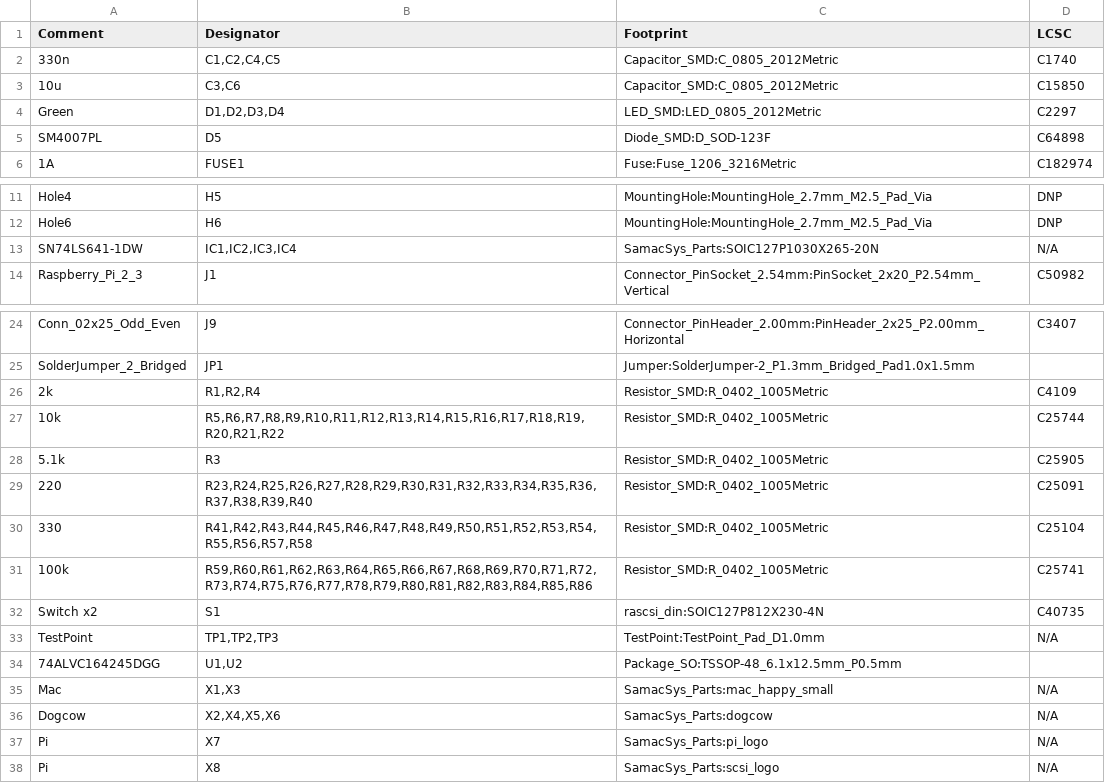
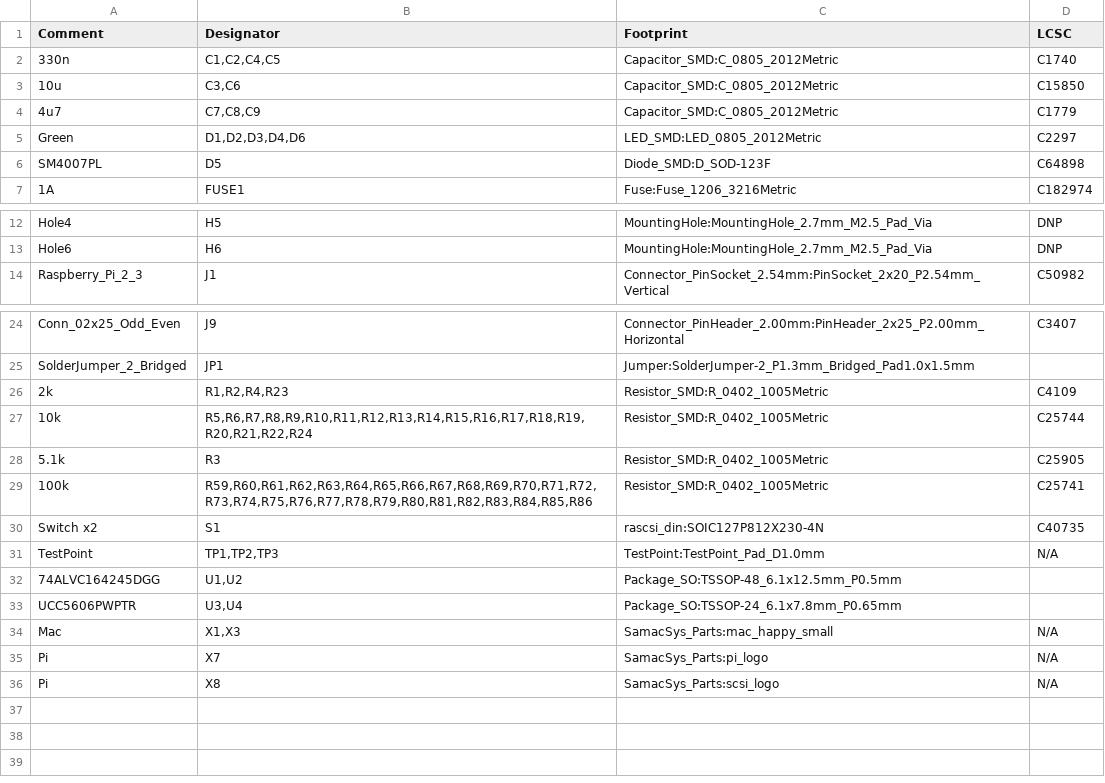
Before and after one commit to nospam2000/RASCSI, a CSV file: hw/rascsi_2p4/rascsi_2p4_BOM.csv, drawn as a sheet; only a part is shown, gaps mark what is left out.

```diff
--- a/hw/rascsi_2p4/rascsi_2p4_BOM.csv
+++ b/hw/rascsi_2p4/rascsi_2p4_BOM.csv
@@ -3,3 +3,4 @@ Comment,Designator,Footprint,LCSC
 "10u","C3,C6","Capacitor_SMD:C_0805_2012Metric","C15850"
-"Green","D1,D2,D3,D4","LED_SMD:LED_0805_2012Metric","C2297"
+"4u7","C7,C8,C9","Capacitor_SMD:C_0805_2012Metric","C1779"
+"Green","D1,D2,D3,D4,D6","LED_SMD:LED_0805_2012Metric","C2297"
 "SM4007PL","D5","Diode_SMD:D_SOD-123F","C64898"
@@ -12,3 +13,2 @@ Comment,Designator,Footprint,LCSC
 "Hole6","H6","MountingHole:MountingHole_2.7mm_M2.5_Pad_Via","DNP"
-"SN74LS641-1DW","IC1,IC2,IC3,IC4","SamacSys_Parts:SOIC127P1030X265-20N","N/A"
 "Raspberry_Pi_2_3","J1","Connector_PinSocket_2.54mm:PinSocket_2x20_P2.54mm_Vertical","C50982"
@@ -25,7 +25,5 @@ Comment,Designator,Footprint,LCSC
 "SolderJumper_2_Bridged","JP1","Jumper:SolderJumper-2_P1.3mm_Bridged_Pad1.0x1.5mm",""
-"2k","R1,R2,R4","Resistor_SMD:R_0402_1005Metric","C4109"
-"10k","R5,R6,R7,R8,R9,R10,R11,R12,R13,R14,R15,R16,R17,R18,R19,R20,R21,R22","Resistor_SMD:R_0402_1005Metric","C25744"
+"2k","R1,R2,R4,R23","Resistor_SMD:R_0402_1005Metric","C4109"
+"10k","R5,R6,R7,R8,R9,R10,R11,R12,R13,R14,R15,R16,R17,R18,R19,R20,R21,R22,R24","Resistor_SMD:R_0402_1005Metric","C25744"
 "5.1k","R3","Resistor_SMD:R_0402_1005Metric","C25905"
-"220","R23,R24,R25,R26,R27,R28,R29,R30,R31,R32,R33,R34,R35,R36,R37,R38,R39,R40","Resistor_SMD:R_0402_1005Metric","C25091"
-"330","R41,R42,R43,R44,R45,R46,R47,R48,R49,R50,R51,R52,R53,R54,R55,R56,R57,R58","Resistor_SMD:R_0402_1005Metric","C25104"
 "100k","R59,R60,R61,R62,R63,R64,R65,R66,R67,R68,R69,R70,R71,R72,R73,R74,R75,R76,R77,R78,R79,R80,R81,R82,R83,R84,R85,R86","Resistor_SMD:R_0402_1005Metric","C25741"
@@ -34,4 +32,4 @@ Comment,Designator,Footprint,LCSC
 "74ALVC164245DGG","U1,U2","Package_SO:TSSOP-48_6.1x12.5mm_P0.5mm",""
+"UCC5606PWPTR","U3,U4","Package_SO:TSSOP-24_6.1x7.8mm_P0.65mm",""
 "Mac","X1,X3","SamacSys_Parts:mac_happy_small","N/A"
-"Dogcow","X2,X4,X5,X6","SamacSys_Parts:dogcow","N/A"
 "Pi","X7","SamacSys_Parts:pi_logo","N/A"
```
Also changed, not shown: hw/rascsi_2p4/assembly/rascsi_2p4-top-pos_fixed_reduced.csv, 10 other files.
